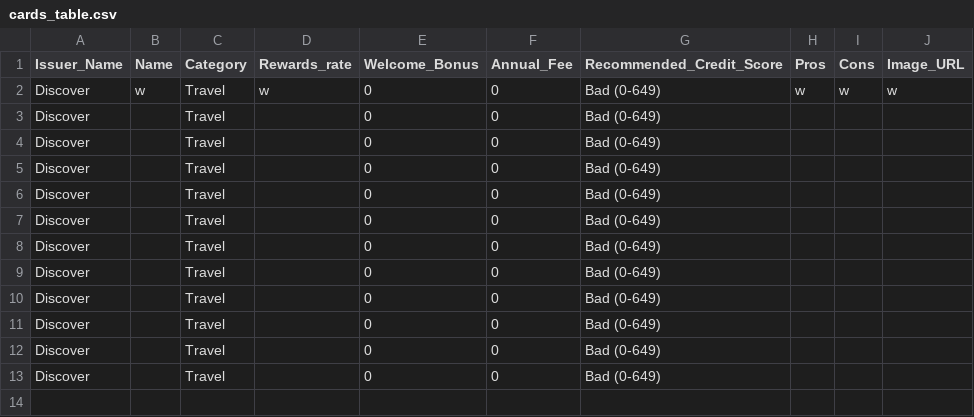
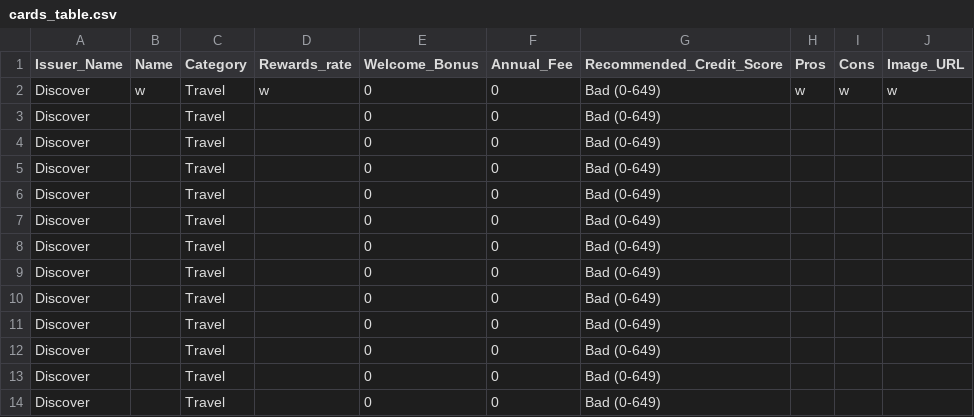
Before and after one commit to creyes-git/Projects, a CSV file: CardsHub/cards_table.csv, drawn as a sheet; the diff names each change by its address in the sheet, - before the commit and + after, or states it on an @@ line.

```diff
--- a/CardsHub/cards_table.csv
+++ b/CardsHub/cards_table.csv
+row 14: Discover |  | Travel |  | 0 | 0 | Bad (0-649)
```
Also changed, not shown: 1 other file.
